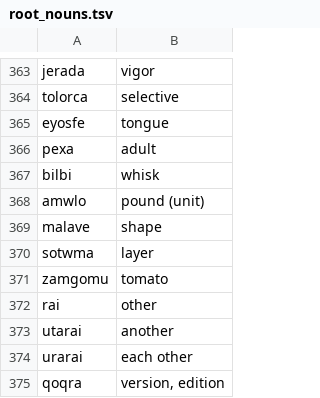
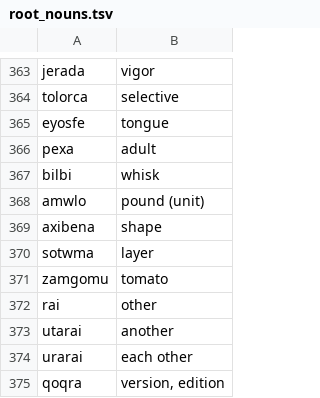
Before and after one commit to rngesus-wept/puflantu, a TSV file: root_nouns.tsv, drawn as a sheet; only a part is shown, gaps mark what is left out.

```diff
--- a/root_nouns.tsv
+++ b/root_nouns.tsv
@@ -368,3 +368,3 @@ bilbi	whisk
 amwlo	pound (unit)
-malave	shape
+axibena	shape
 sotwma	layer
```
Also changed, not shown: 2 other files.
